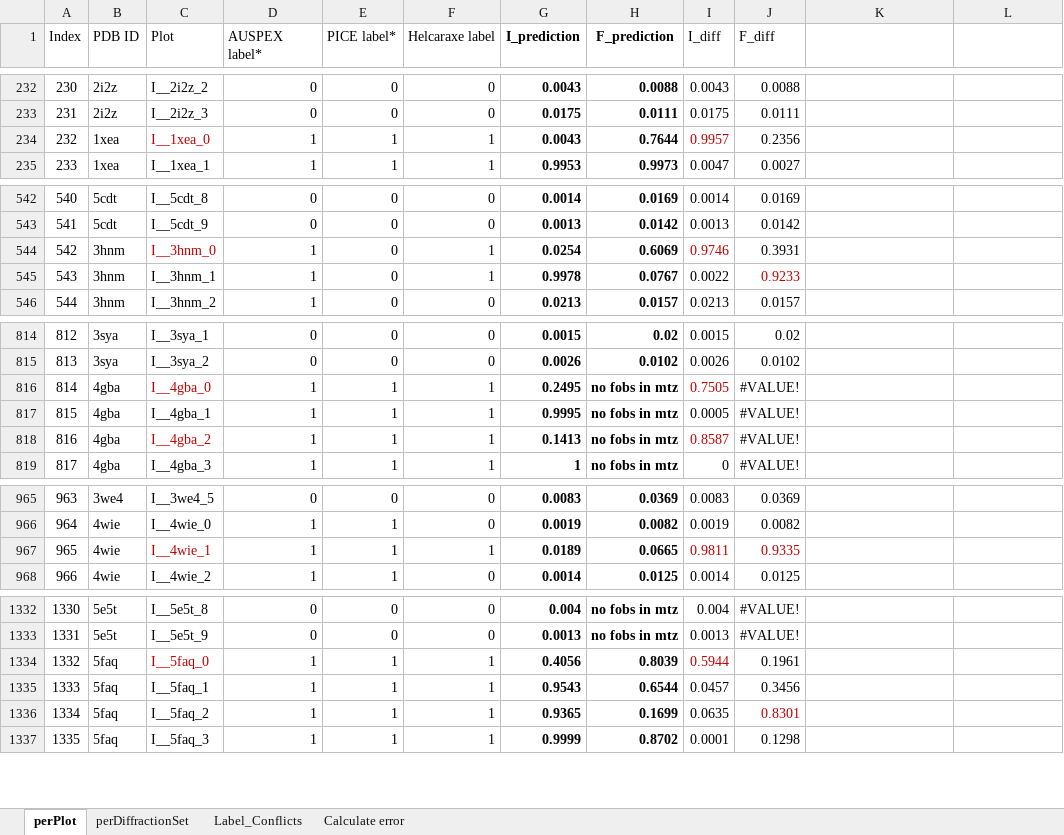
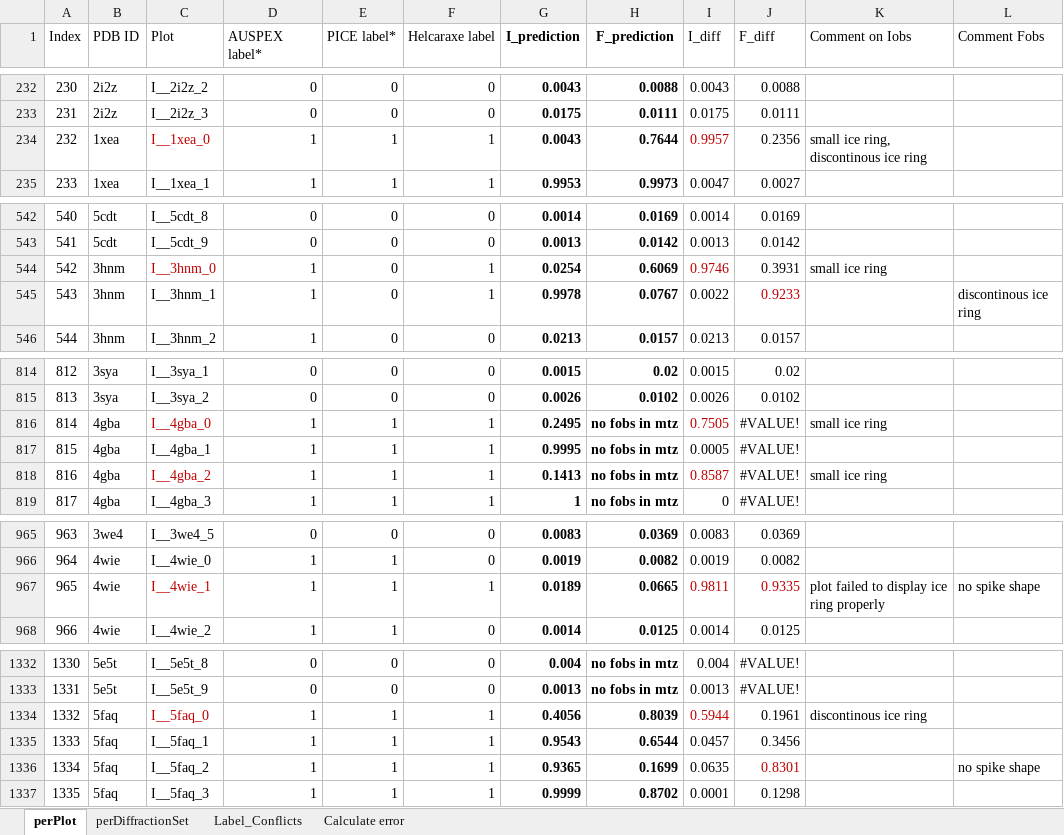
Before and after one commit to thorn-lab/helcaraxe, an Excel workbook: Helcaraxe_program/Helcaraxe_test_results.xlsx, sheet perPlot, drawn as a sheet; only a part is shown, gaps mark what is left out; values as stored, in another font and other column widths than the file's, no borders; charts and pictures not drawn; the diff covers the shown part only; the diff names each change by its address in the sheet, - before the commit and + after, or states it on an @@ line.

```diff
--- a/Helcaraxe_program/Helcaraxe_test_results.xlsx (sheet perPlot)
+++ b/Helcaraxe_program/Helcaraxe_test_results.xlsx (sheet perPlot)
-K1: (empty)
+K1: Comment on Iobs
-L1: (empty)
+L1: Comment Fobs
-K234 (Comment on Iobs): (empty)
+K234 (Comment on Iobs): small ice ring, discontinous ice ring
-K544 (Comment on Iobs): (empty)
+K544 (Comment on Iobs): small ice ring
-L545 (Comment Fobs): (empty)
+L545 (Comment Fobs): discontinous ice ring
-K816 (Comment on Iobs): (empty)
+K816 (Comment on Iobs): small ice ring
-K818 (Comment on Iobs): (empty)
+K818 (Comment on Iobs): small ice ring
-K967 (Comment on Iobs): (empty)
+K967 (Comment on Iobs): plot failed to display ice ring properly
-L967 (Comment Fobs): (empty)
+L967 (Comment Fobs): no spike shape
-K1334 (Comment on Iobs): (empty)
+K1334 (Comment on Iobs): discontinous ice ring
-L1336 (Comment Fobs): (empty)
+L1336 (Comment Fobs): no spike shape
```
Also changed, not shown: 32 edited cells elsewhere in this sheet, charts or pictures, 13 other files.
